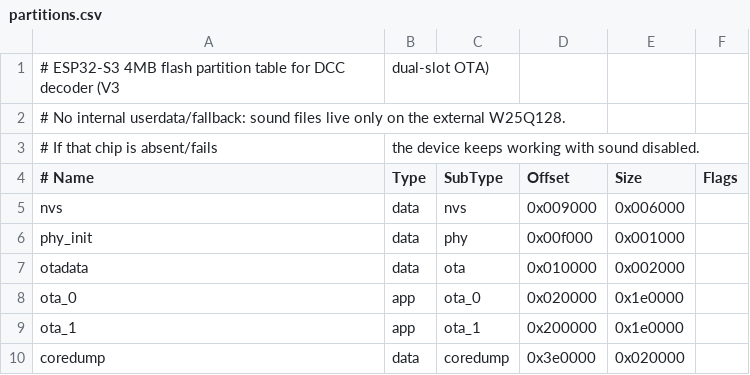
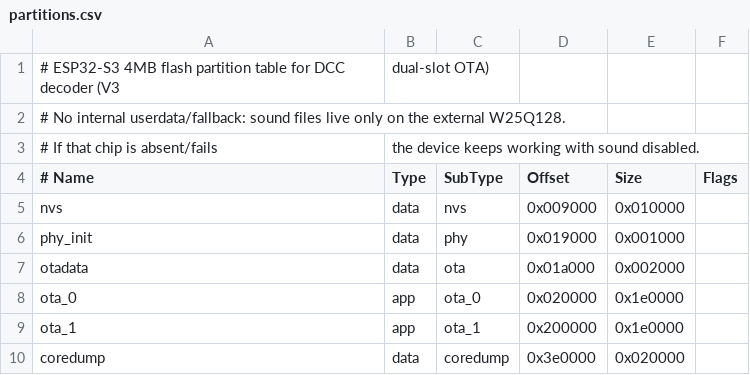
Before and after one commit to serbinov/Soft_Decoder_V3, a CSV file: partitions.csv, drawn as a sheet.

Commit message:
nvs: grow to 64 KiB; derive all flash offsets from partitions.csv
- partitions.csv: nvs 0x6000 -> 0x10000 (64 KiB) using the alignment gap;
  phy_init/otadata move after it (0x19000/0x1a000). OTAs + coredump unchanged.
- flash_standalone.ps1: read ota_0 and otadata offsets from partitions.csv,
  fixing ota_data being written at 0x10000 (now inside nvs -> would corrupt it)
- tools/gen_flash_readme.ps1: derive ota_data and phy offsets from the table
- build_flash_tool_files.bat: drop the hardcoded ota_data offset from its echo

```diff
--- a/partitions.csv
+++ b/partitions.csv
@@ -4,5 +4,5 @@
 # Name,      Type, SubType,  Offset,   Size,     Flags
-nvs,         data, nvs,      0x009000, 0x006000,
-phy_init,    data, phy,      0x00f000, 0x001000,
-otadata,     data, ota,      0x010000, 0x002000,
+nvs,         data, nvs,      0x009000, 0x010000,
+phy_init,    data, phy,      0x019000, 0x001000,
+otadata,     data, ota,      0x01a000, 0x002000,
 ota_0,       app,  ota_0,    0x020000, 0x1e0000,
```
Also changed, not shown: 6 other files.
